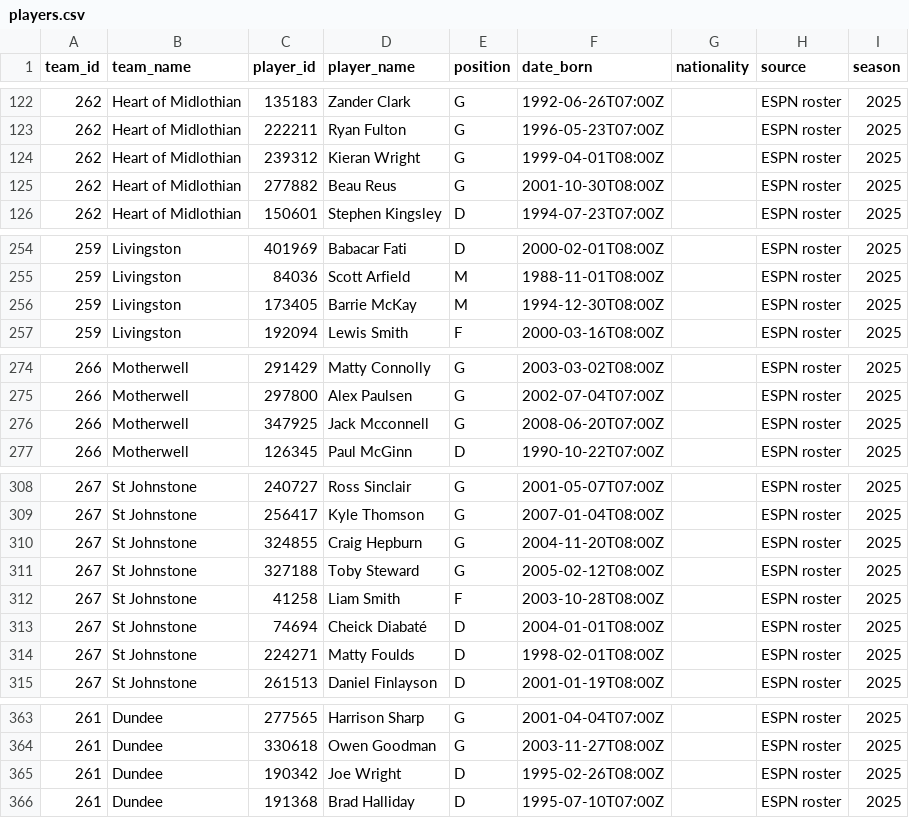
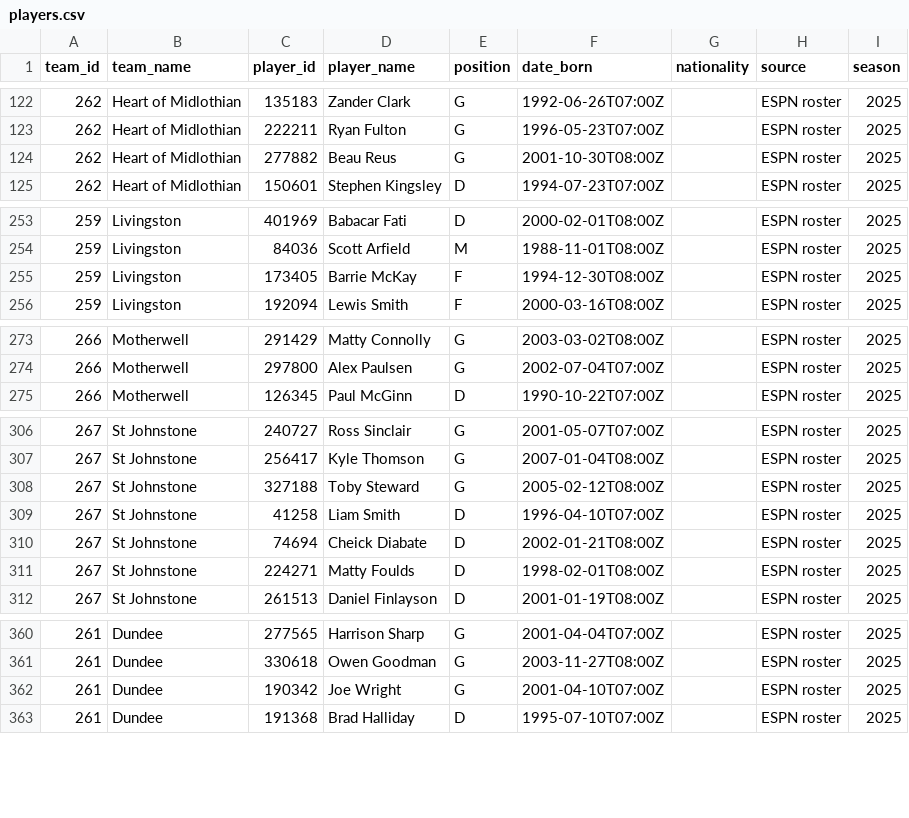
Before and after one commit to chunlong0909-collab/phoenix-v13, a CSV file: data/leagues/scottish-prem/players.csv, drawn as a sheet; only a part is shown, gaps mark what is left out; the diff covers the shown part only.

```diff
--- a/data/leagues/scottish-prem/players.csv
+++ b/data/leagues/scottish-prem/players.csv
@@ -123,3 +123,2 @@
 262,Heart of Midlothian,222211,Ryan Fulton,G,1996-05-23T07:00Z,,ESPN roster,2025
-262,Heart of Midlothian,239312,Kieran Wright,G,1999-04-01T08:00Z,,ESPN roster,2025
 262,Heart of Midlothian,277882,Beau Reus,G,2001-10-30T08:00Z,,ESPN roster,2025
@@ -255,3 +254,3 @@
 259,Livingston,84036,Scott Arfield,M,1988-11-01T08:00Z,,ESPN roster,2025
-259,Livingston,173405,Barrie McKay,M,1994-12-30T08:00Z,,ESPN roster,2025
+259,Livingston,173405,Barrie McKay,F,1994-12-30T08:00Z,,ESPN roster,2025
 259,Livingston,192094,Lewis Smith,F,2000-03-16T08:00Z,,ESPN roster,2025
@@ -275,3 +274,2 @@
 266,Motherwell,297800,Alex Paulsen,G,2002-07-04T07:00Z,,ESPN roster,2025
-266,Motherwell,347925,Jack Mcconnell,G,2008-06-20T07:00Z,,ESPN roster,2025
 266,Motherwell,126345,Paul McGinn,D,1990-10-22T07:00Z,,ESPN roster,2025
@@ -309,6 +307,5 @@
 267,St Johnstone,256417,Kyle Thomson,G,2007-01-04T08:00Z,,ESPN roster,2025
-267,St Johnstone,324855,Craig Hepburn,G,2004-11-20T08:00Z,,ESPN roster,2025
 267,St Johnstone,327188,Toby Steward,G,2005-02-12T08:00Z,,ESPN roster,2025
-267,St Johnstone,41258,Liam Smith,F,2003-10-28T08:00Z,,ESPN roster,2025
-267,St Johnstone,74694,Cheick Diabaté,D,2004-01-01T08:00Z,,ESPN roster,2025
+267,St Johnstone,41258,Liam Smith,D,1996-04-10T07:00Z,,ESPN roster,2025
+267,St Johnstone,74694,Cheick Diabate,D,2002-01-21T08:00Z,,ESPN roster,2025
 267,St Johnstone,224271,Matty Foulds,D,1998-02-01T08:00Z,,ESPN roster,2025
@@ -364,3 +361,3 @@
 261,Dundee,330618,Owen Goodman,G,2003-11-27T08:00Z,,ESPN roster,2025
-261,Dundee,190342,Joe Wright,D,1995-02-26T08:00Z,,ESPN roster,2025
+261,Dundee,190342,Joe Wright,G,2001-04-10T07:00Z,,ESPN roster,2025
 261,Dundee,191368,Brad Halliday,D,1995-07-10T07:00Z,,ESPN roster,2025
```
Also changed, not shown: 1 edited cell elsewhere in this file, data/leagues/bundesliga2/players.csv, data/leagues/eerste/players.csv, 55 other files.
